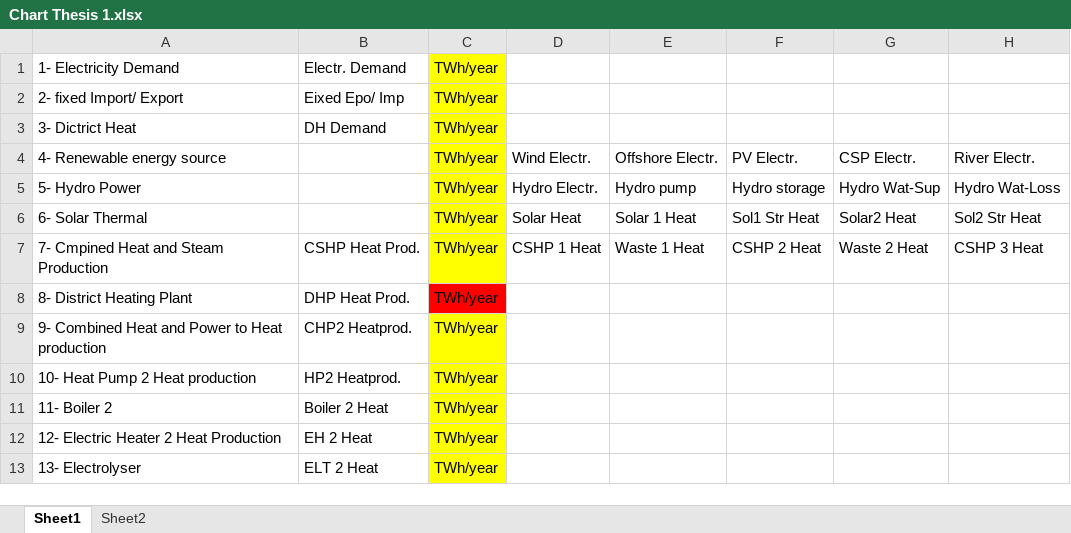
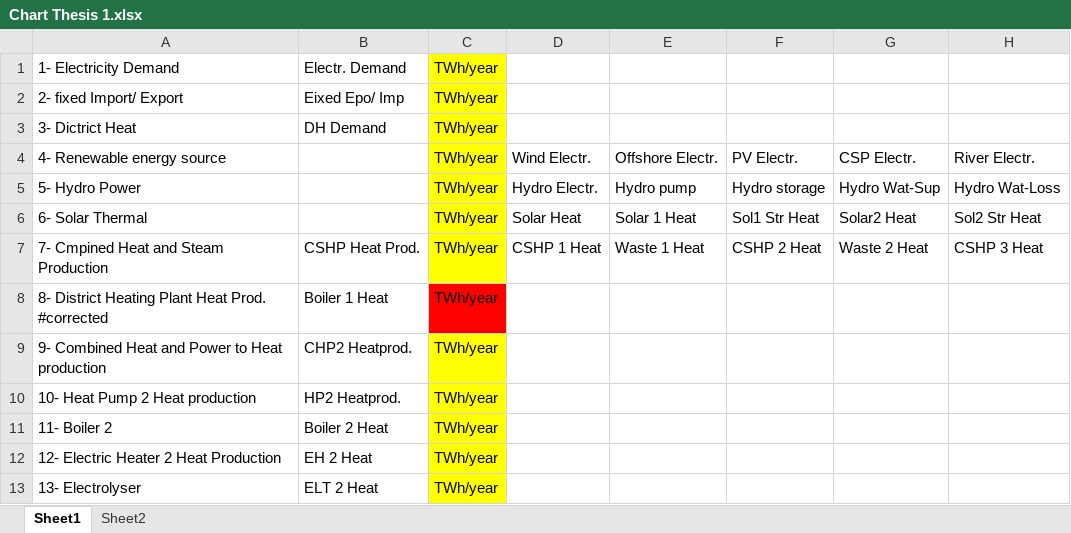
Before and after one commit to ShahmBarmada/EnergyPlanVisualizer, an Excel workbook: Thesis/Chart Thesis 1.xlsx, sheet Sheet1, drawn as a sheet; only a part is shown; values as stored, in another font and other column widths than the file's, no borders; the diff covers the shown part only; the diff names each change by its address in the sheet, - before the commit and + after, or states it on an @@ line.

```diff
--- a/Thesis/Chart Thesis 1.xlsx (sheet Sheet1)
+++ b/Thesis/Chart Thesis 1.xlsx (sheet Sheet1)
-A8: 8- District Heating Plant
+A8: 8- District Heating Plant Heat Prod. #corrected
-B8: DHP Heat Prod.
+B8: Boiler 1 Heat
```
Also changed, not shown: 46 added rows, 2 edited cells and cell formats elsewhere in this sheet, sheet Sheet2, formulas that keep their value.
